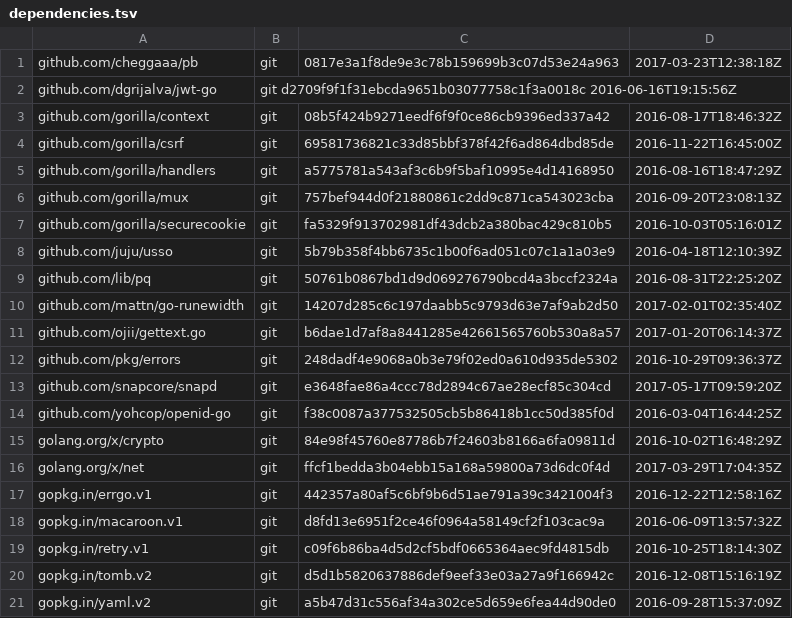
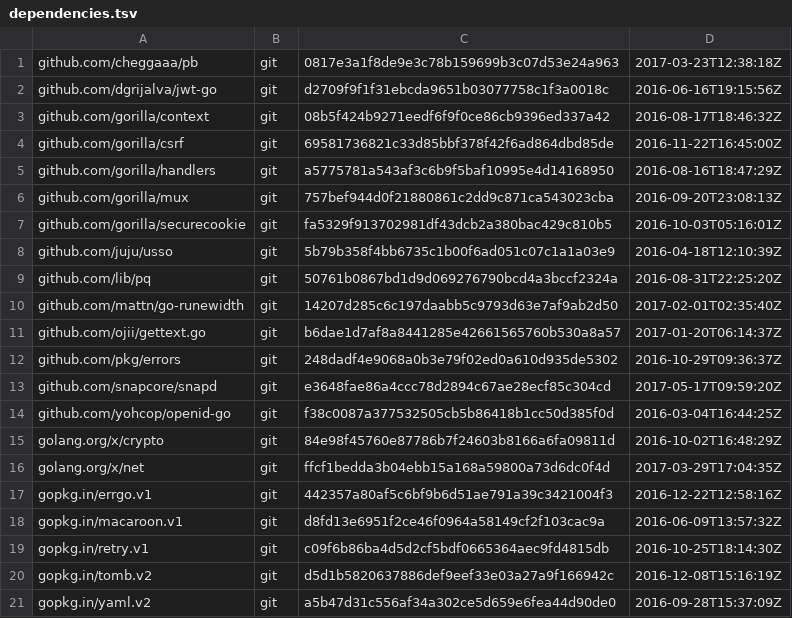
Before and after one commit to canonical/serial-vault, a TSV file: dependencies.tsv, drawn as a sheet.

Commit message:
Tab indent dependencies.tsv

```diff
--- a/dependencies.tsv
+++ b/dependencies.tsv
@@ -1,3 +1,3 @@
 github.com/cheggaaa/pb	git	0817e3a1f8de9e3c78b159699b3c07d53e24a963	2017-03-23T12:38:18Z
-github.com/dgrijalva/jwt-go	git d2709f9f1f31ebcda9651b03077758c1f3a0018c 2016-06-16T19:15:56Z
+github.com/dgrijalva/jwt-go	git	d2709f9f1f31ebcda9651b03077758c1f3a0018c	2016-06-16T19:15:56Z
 github.com/gorilla/context	git	08b5f424b9271eedf6f9f0ce86cb9396ed337a42	2016-08-17T18:46:32Z
```
